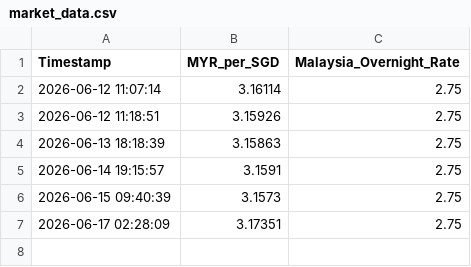
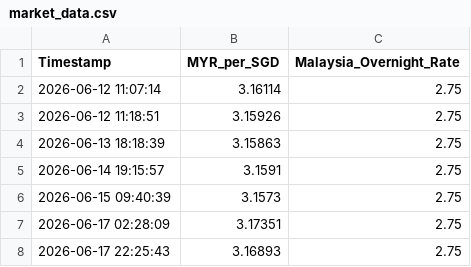
Before and after one commit to codayone/fx-bot, a CSV file: market_data.csv, drawn as a sheet; the diff names each change by its address in the sheet, - before the commit and + after, or states it on an @@ line.

```diff
--- a/market_data.csv
+++ b/market_data.csv
+row 8: 2026-06-17 22:25:43 | 3.16893 | 2.75
```
